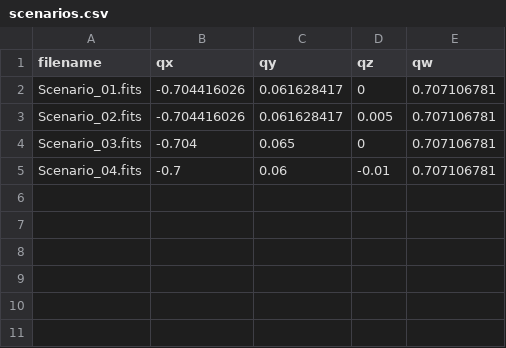
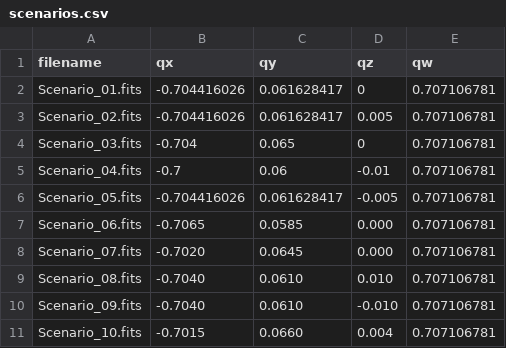
Before and after one commit to blackout6649/Cool-Earth, a CSV file: data/scenarios.csv, drawn as a sheet; the diff names each change by its address in the sheet, - before the commit and + after, or states it on an @@ line.

Commit message:
Add new FITS scenario files and log for batch analysis
- Created new FITS files: Scenario_05.fits, Scenario_06.fits, Scenario_07.fits, Scenario_08.fits, Scenario_09.fits, and Scenario_10.fits.
- Added a log file (tmp_process_run.log) documenting the processing of 10 scenarios, including query results and processing times.

```diff
--- a/data/scenarios.csv
+++ b/data/scenarios.csv
+row 6: Scenario_05.fits | -0.704416026 | 0.061628417 | -0.005 | 0.707106781
+row 7: Scenario_06.fits | -0.7065 | 0.0585 | 0.000 | 0.707106781
+row 8: Scenario_07.fits | -0.7020 | 0.0645 | 0.000 | 0.707106781
+row 9: Scenario_08.fits | -0.7040 | 0.0610 | 0.010 | 0.707106781
+row 10: Scenario_09.fits | -0.7040 | 0.0610 | -0.010 | 0.707106781
+row 11: Scenario_10.fits | -0.7015 | 0.0660 | 0.004 | 0.707106781
```
Also changed, not shown: data/batch_attitude_results.csv, 17 other files.
